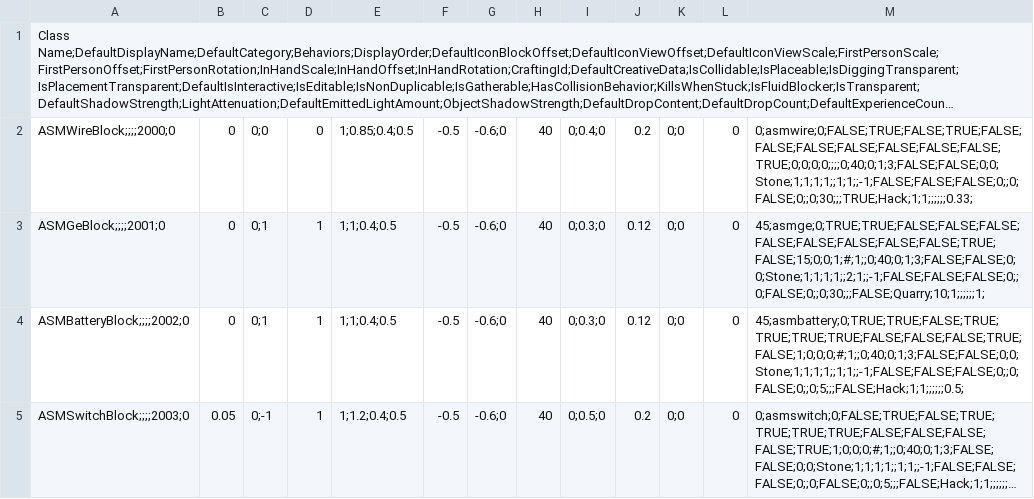
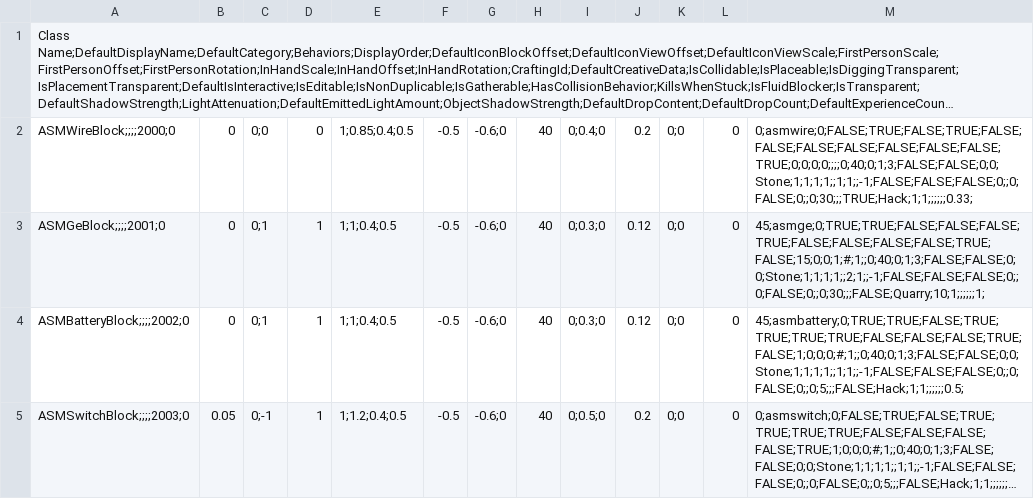
Before and after one commit to CS-LX/AutoScripting-Matrix, a CSV file: AutoScripting-Matrix/Assets/Matrix.csv, drawn as a sheet; only a part is shown; long unchanged cells end in …; the diff names each change by its address in the sheet, - before the commit and + after, or states it on an @@ line.

```diff
--- a/AutoScripting-Matrix/Assets/Matrix.csv
+++ b/AutoScripting-Matrix/Assets/Matrix.csv
-M3: 45;asmge;0;TRUE;TRUE;FALSE;FALSE;FALSE;FALSE;FALSE;FALSE;FALSE;FALSE;TRUE;FALSE;15;0;0;1;#;1;;0;40;0;1;3;FALSE;FALSE;0;0;Stone;1;1;1;1;;2;1;;-1;FALSE;FALSE;FALSE;0;;0;FALSE;0;;0;30;;;FALSE;Quarry;10;1;;;;;;1;
+M3: 45;asmge;0;TRUE;TRUE;FALSE;FALSE;FALSE;TRUE;FALSE;FALSE;FALSE;FALSE;TRUE;FALSE;15;0;0;1;#;1;;0;40;0;1;3;FALSE;FALSE;0;0;Stone;1;1;1;1;;2;1;;-1;FALSE;FALSE;FALSE;0;;0;FALSE;0;;0;30;;;FALSE;Quarry;10;1;;;;;;1;
```
Also changed, not shown: 8 other files.
